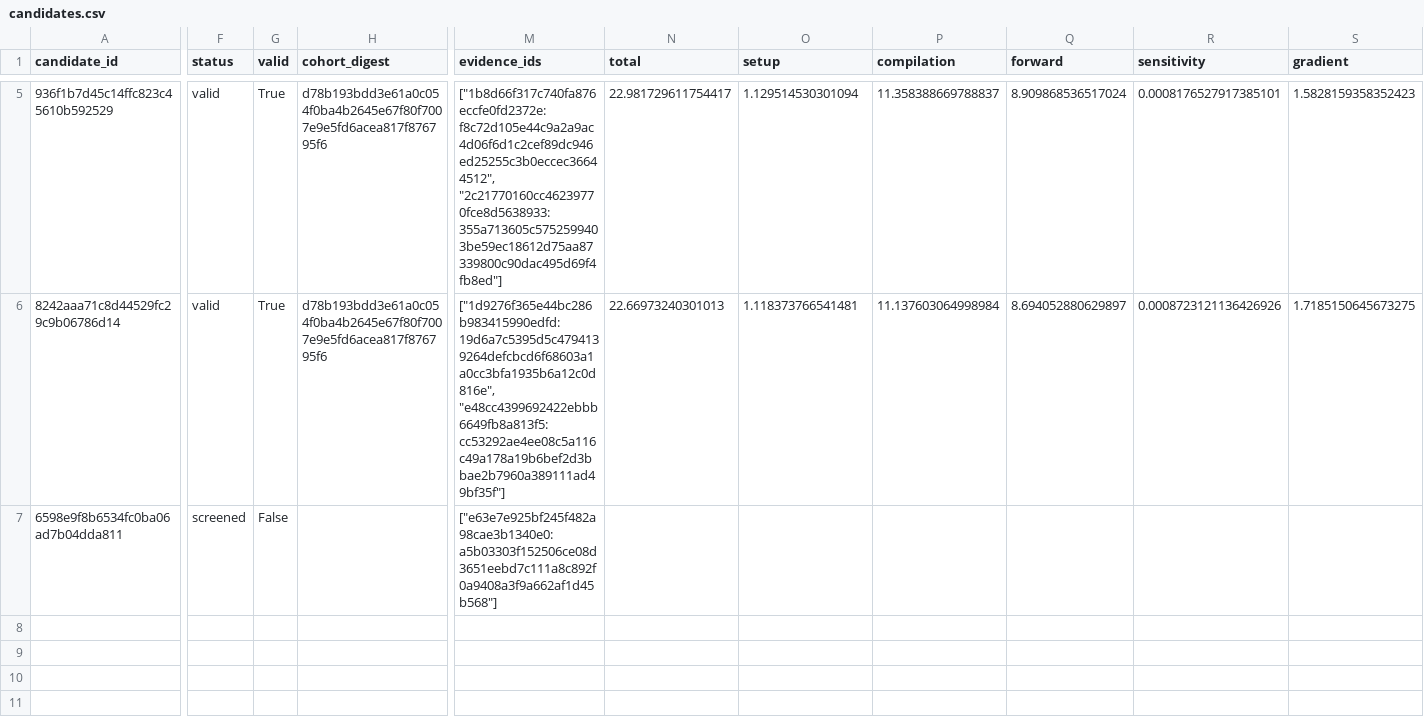
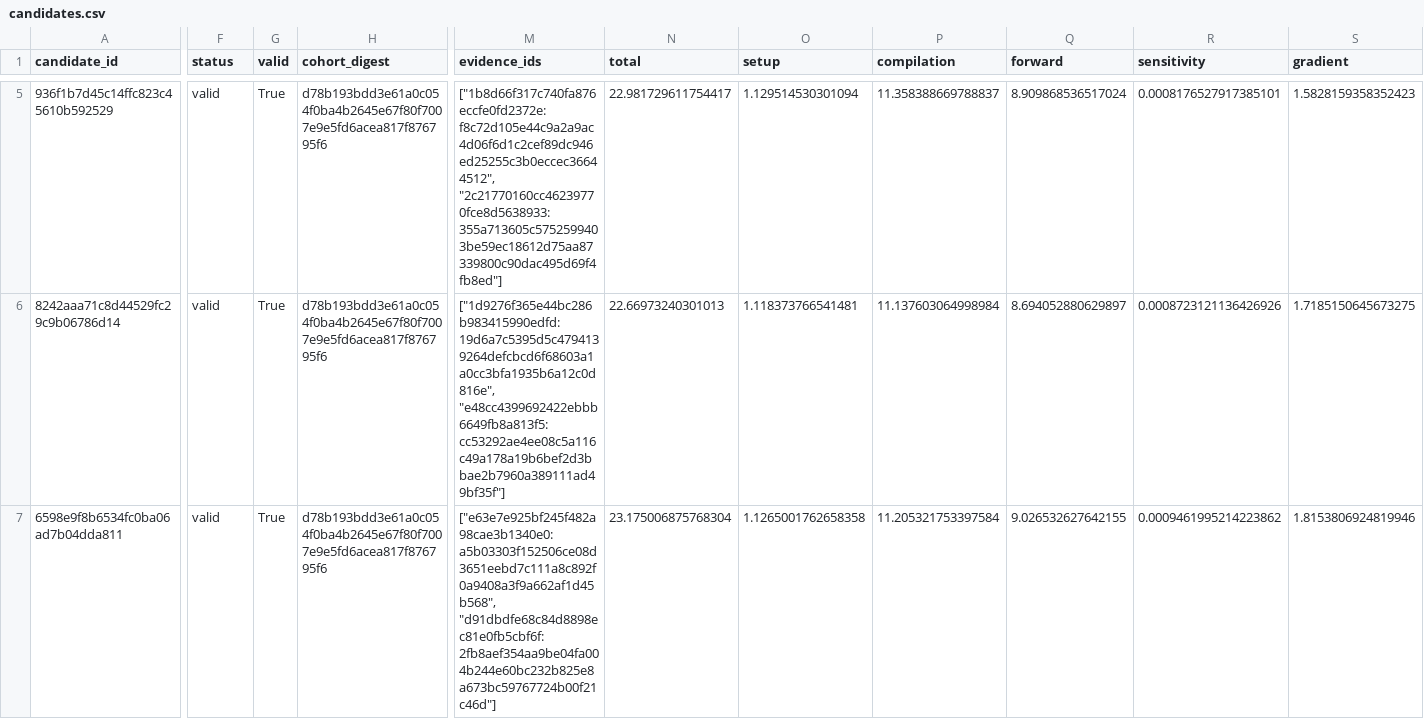
Before and after one commit to timbtz/feyer-search-lab, a CSV file: experiments/campaigns/layout-numerical-lane1/candidates.csv, drawn as a sheet; only a part is shown, gaps mark what is left out; the diff covers the shown part only; the diff names each change by its address in the sheet, - before the commit and + after, or states it on an @@ line.

Commit message:
Record DAG campaign 6598e9f8b6534fc0ba06ad7b04dda811-full

```diff
--- a/experiments/campaigns/layout-numerical-lane1/candidates.csv
+++ b/experiments/campaigns/layout-numerical-lane1/candidates.csv
-F7 (status): screened
+F7 (status): valid
-G7 (valid): False
+G7 (valid): True
-H7 (cohort_digest): (empty)
+H7 (cohort_digest): d78b193bdd3e61a0c054f0ba4b2645e67f80f7007e9e5fd6acea817f876795f6
-M7 (evidence_ids): ["e63e7e925bf245f482a98cae3b1340e0:a5b03303f152506ce08d3651eebd7c111a8c892f0a9408a3f9a662af1d45b568"]
+M7 (evidence_ids): ["e63e7e925bf245f482a98cae3b1340e0:a5b03303f152506ce08d3651eebd7c111a8c892f0a9408a3f9a662af1d45b568", "d91dbdfe68c84d8898ec81e0fb5cbf6f:2fb8aef354aa9be04fa004b244e60bc232b825e8a673bc59767724b00f21c46d"]
-N7 (total): (empty)
+N7 (total): 23.175006875768304
-O7 (setup): (empty)
+O7 (setup): 1.1265001762658358
-P7 (compilation): (empty)
+P7 (compilation): 11.205321753397584
-Q7 (forward): (empty)
+Q7 (forward): 9.026532627642155
-R7 (sensitivity): (empty)
+R7 (sensitivity): 0.0009461995214223862
-S7 (gradient): (empty)
+S7 (gradient): 1.8153806924819946
```
Also changed, not shown: 1 edited cell elsewhere in this file, 7 other files.
